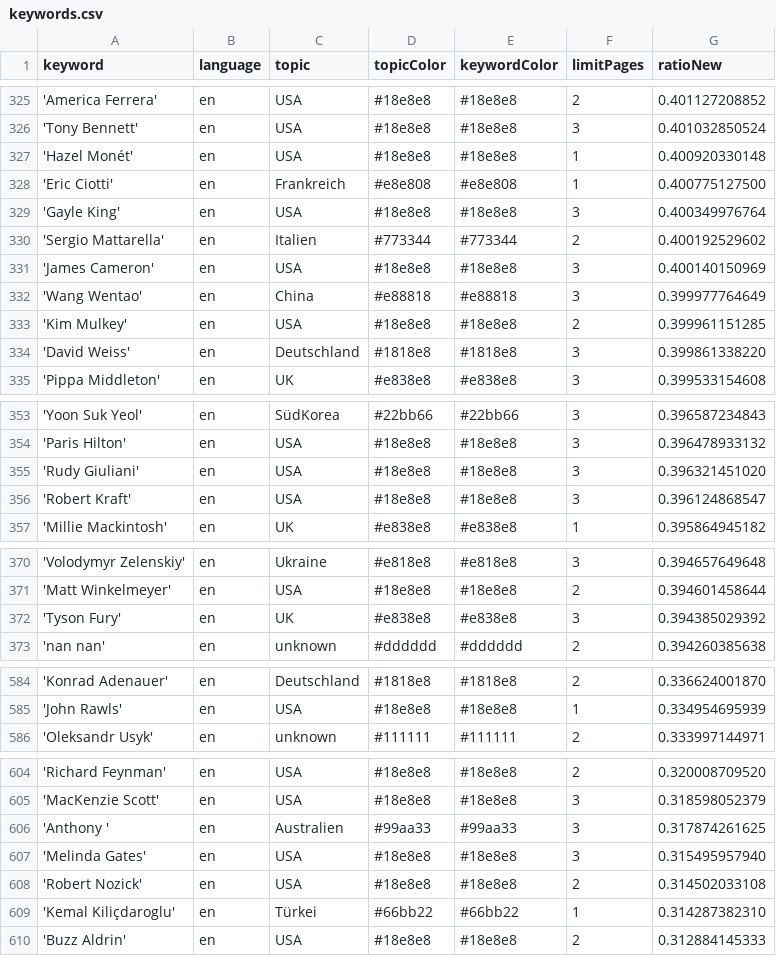
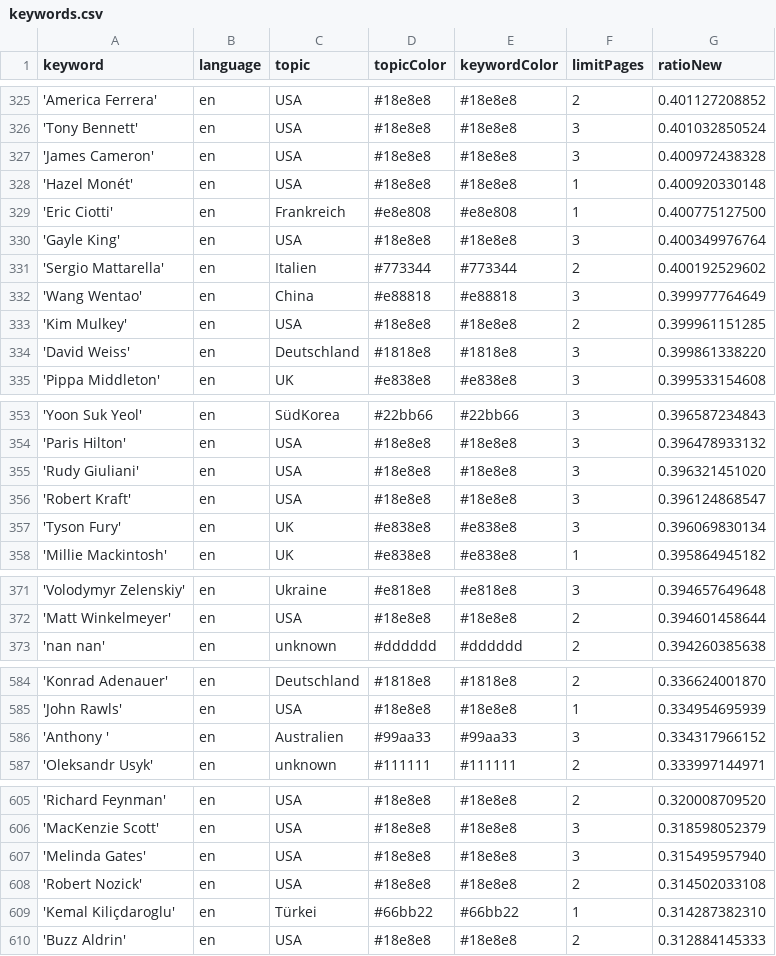
Before and after one commit to JoPhi24-news/peopleWhisperer, a CSV file: keywords.csv, drawn as a sheet; only a part is shown, gaps mark what is left out; the diff covers the shown part only.

```diff
--- a/keywords.csv
+++ b/keywords.csv
@@ -326,2 +326,3 @@ keyword,language,topic,topicColor,keywordColor,limitPages,ratioNew
 'Tony Bennett',en,USA,#18e8e8,#18e8e8,3,0.401032850524
+'James Cameron',en,USA,#18e8e8,#18e8e8,3,0.400972438328
 'Hazel Monét',en,USA,#18e8e8,#18e8e8,1,0.400920330148
@@ -330,3 +331,2 @@ keyword,language,topic,topicColor,keywordColor,limitPages,ratioNew
 'Sergio Mattarella',en,Italien,#773344,#773344,2,0.400192529602
-'James Cameron',en,USA,#18e8e8,#18e8e8,3,0.400140150969
 'Wang Wentao',en,China,#e88818,#e88818,3,0.399977764649
@@ -356,2 +356,3 @@ keyword,language,topic,topicColor,keywordColor,limitPages,ratioNew
 'Robert Kraft',en,USA,#18e8e8,#18e8e8,3,0.396124868547
+'Tyson Fury',en,UK,#e838e8,#e838e8,3,0.396069830134
 'Millie Mackintosh',en,UK,#e838e8,#e838e8,1,0.395864945182
@@ -371,3 +372,2 @@ keyword,language,topic,topicColor,keywordColor,limitPages,ratioNew
 'Matt Winkelmeyer',en,USA,#18e8e8,#18e8e8,2,0.394601458644
-'Tyson Fury',en,UK,#e838e8,#e838e8,3,0.394385029392
 'nan nan',en,unknown,#dddddd,#dddddd,2,0.394260385638
@@ -585,2 +585,3 @@ keyword,language,topic,topicColor,keywordColor,limitPages,ratioNew
 'John Rawls',en,USA,#18e8e8,#18e8e8,1,0.334954695939
+'Anthony ',en,Australien,#99aa33,#99aa33,3,0.334317966152
 'Oleksandr Usyk',en,unknown,#111111,#111111,2,0.333997144971
@@ -605,3 +606,2 @@ keyword,language,topic,topicColor,keywordColor,limitPages,ratioNew
 'MacKenzie Scott',en,USA,#18e8e8,#18e8e8,3,0.318598052379
-'Anthony ',en,Australien,#99aa33,#99aa33,3,0.317874261625
 'Melinda Gates',en,USA,#18e8e8,#18e8e8,3,0.315495957940
```
Also changed, not shown: 2 edited cells elsewhere in this file, 1 other file.
